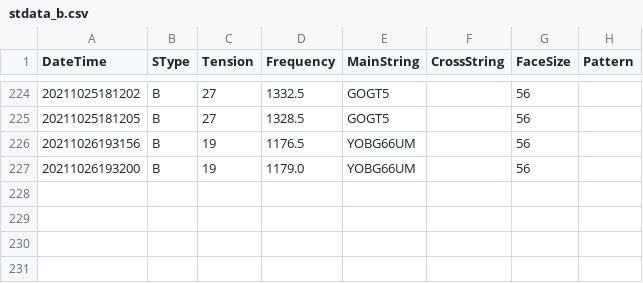
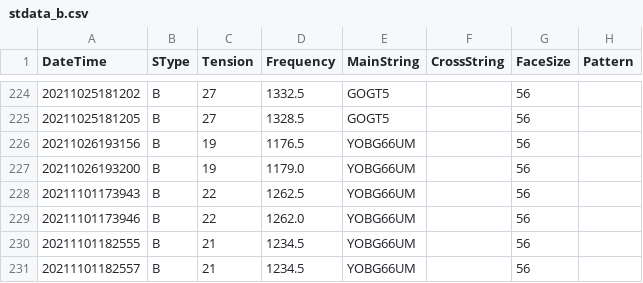
Before and after one commit to sugi-juku/get-tension, a CSV file: stdata_b.csv, drawn as a sheet; only a part is shown, gaps mark what is left out.

```diff
--- a/stdata_b.csv
+++ b/stdata_b.csv
@@ -227 +227,5 @@ DateTime,SType,Tension,Frequency,MainString,CrossString,FaceSize,Pattern
 20211026193200,B,19,1179.0,YOBG66UM,,56,
+20211101173943,B,22,1262.5,YOBG66UM,,56,
+20211101173946,B,22,1262.0,YOBG66UM,,56,
+20211101182555,B,21,1234.5,YOBG66UM,,56,
+20211101182557,B,21,1234.5,YOBG66UM,,56,
```
Also changed, not shown: lrdata01_b.csv, lrstcor01_b.csv, 9 other files.
